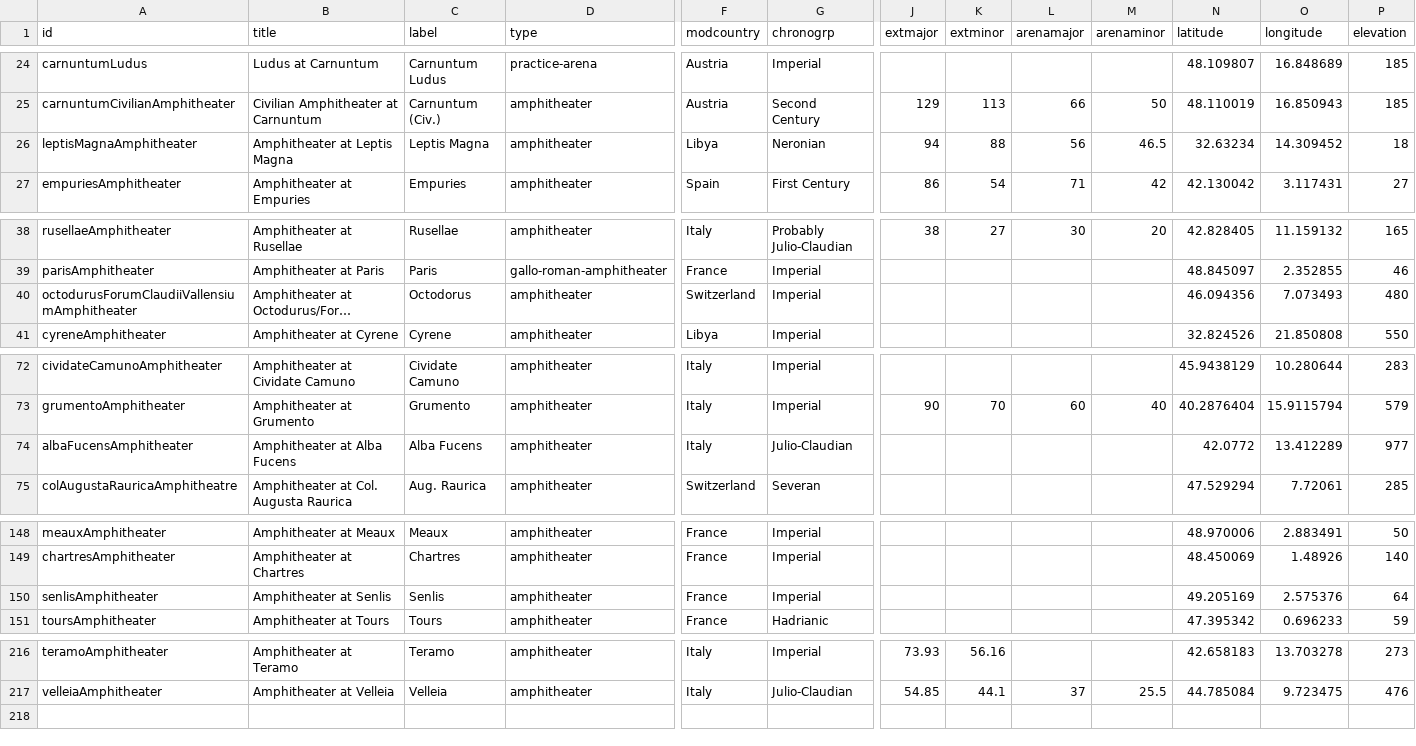
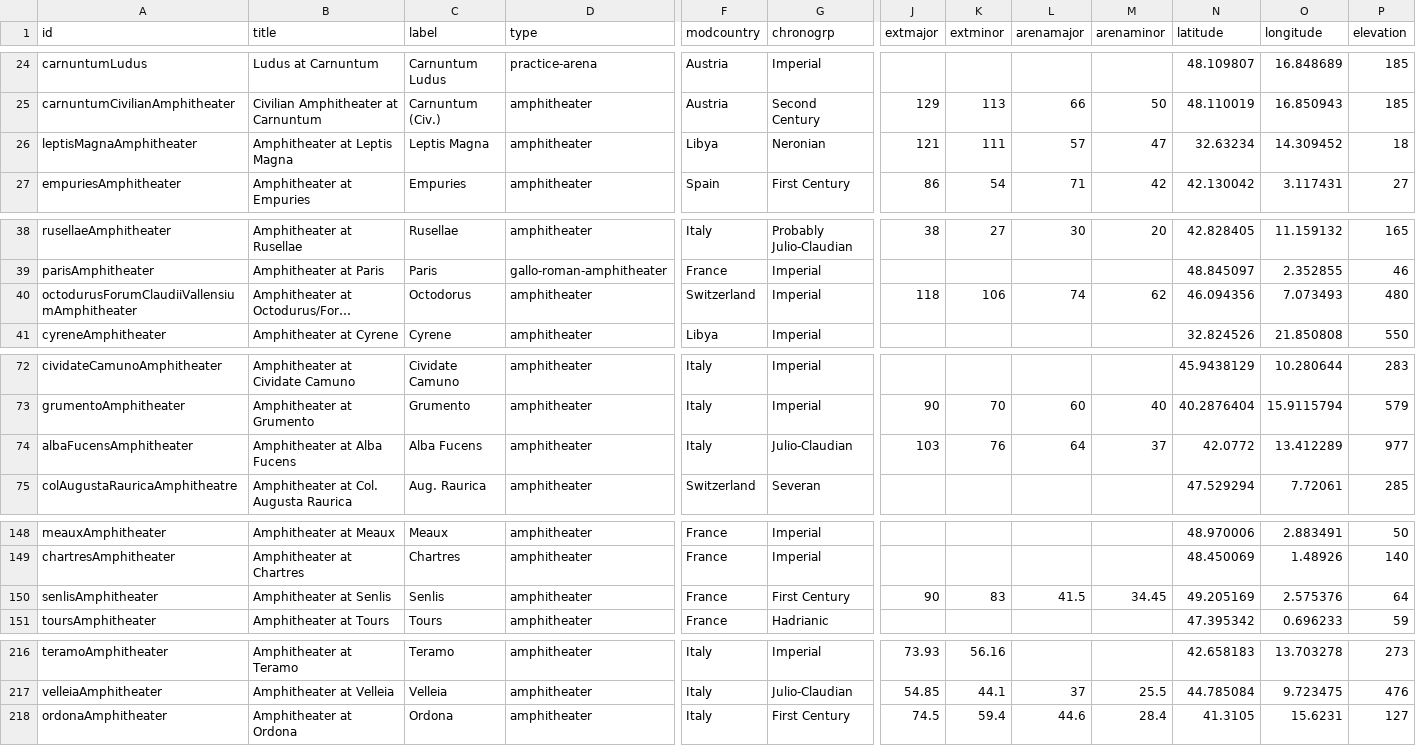
Before and after one commit to sfsheath/roman-amphitheaters, a CSV file: roman-amphitheaters.csv, drawn as a sheet; only a part is shown, gaps mark what is left out; long unchanged cells end in …; rows hold the shown columns only; the diff names each change by its address in the sheet, - before the commit and + after, or states it on an @@ line.

Commit message:
ordona

```diff
--- a/roman-amphitheaters.csv
+++ b/roman-amphitheaters.csv
-J26 (extmajor): 94
+J26 (extmajor): 121
-K26 (extminor): 88
+K26 (extminor): 111
-L26 (arenamajor): 56
+L26 (arenamajor): 57
-M26 (arenaminor): 46.5
+M26 (arenaminor): 47
-J40 (extmajor): (empty)
+J40 (extmajor): 118
-K40 (extminor): (empty)
+K40 (extminor): 106
-L40 (arenamajor): (empty)
+L40 (arenamajor): 74
-M40 (arenaminor): (empty)
+M40 (arenaminor): 62
-J74 (extmajor): (empty)
+J74 (extmajor): 103
-K74 (extminor): (empty)
+K74 (extminor): 76
-L74 (arenamajor): (empty)
+L74 (arenamajor): 64
-M74 (arenaminor): (empty)
+M74 (arenaminor): 37
-G150 (chronogrp): Imperial
+G150 (chronogrp): First Century
-J150 (extmajor): (empty)
+J150 (extmajor): 90
-K150 (extminor): (empty)
+K150 (extminor): 83
-L150 (arenamajor): (empty)
+L150 (arenamajor): 41.5
-M150 (arenaminor): (empty)
+M150 (arenaminor): 34.45
+row 218: ordonaAmphitheater | Amphitheater at Ordona | Ordona | amphitheater | Italy | First Century | 74.5 | 59.4 | 44.6 | 28.4 | 41.3105 | 15.6231 | 127
```
Also changed, not shown: 1 other file.
